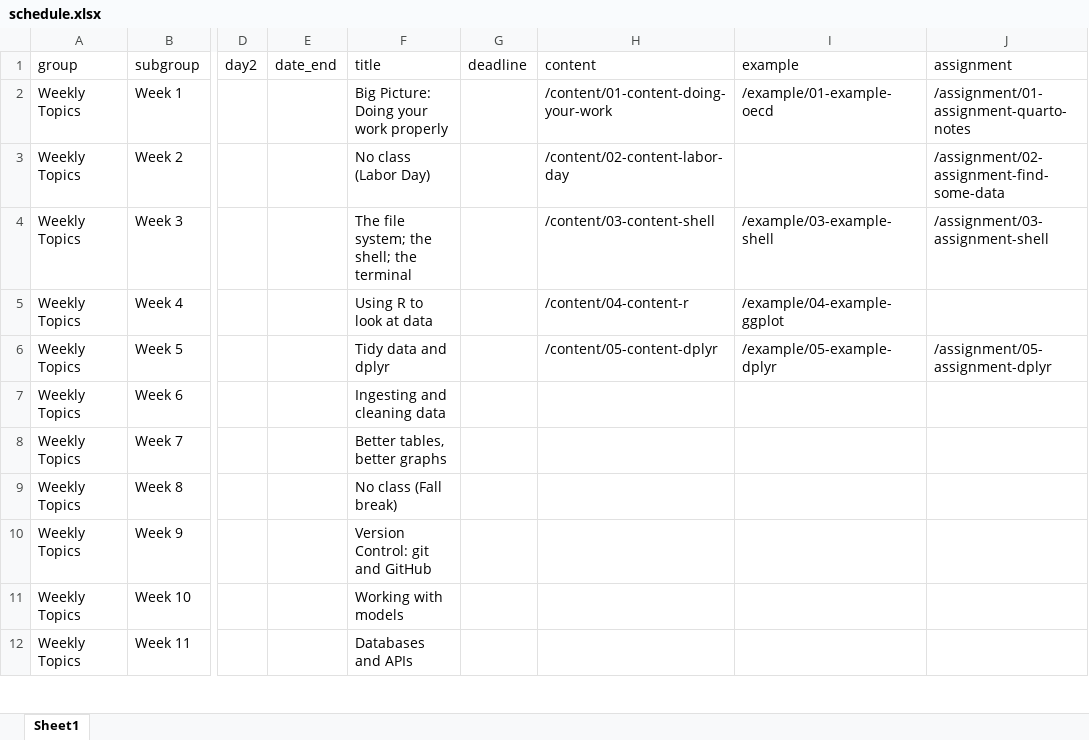
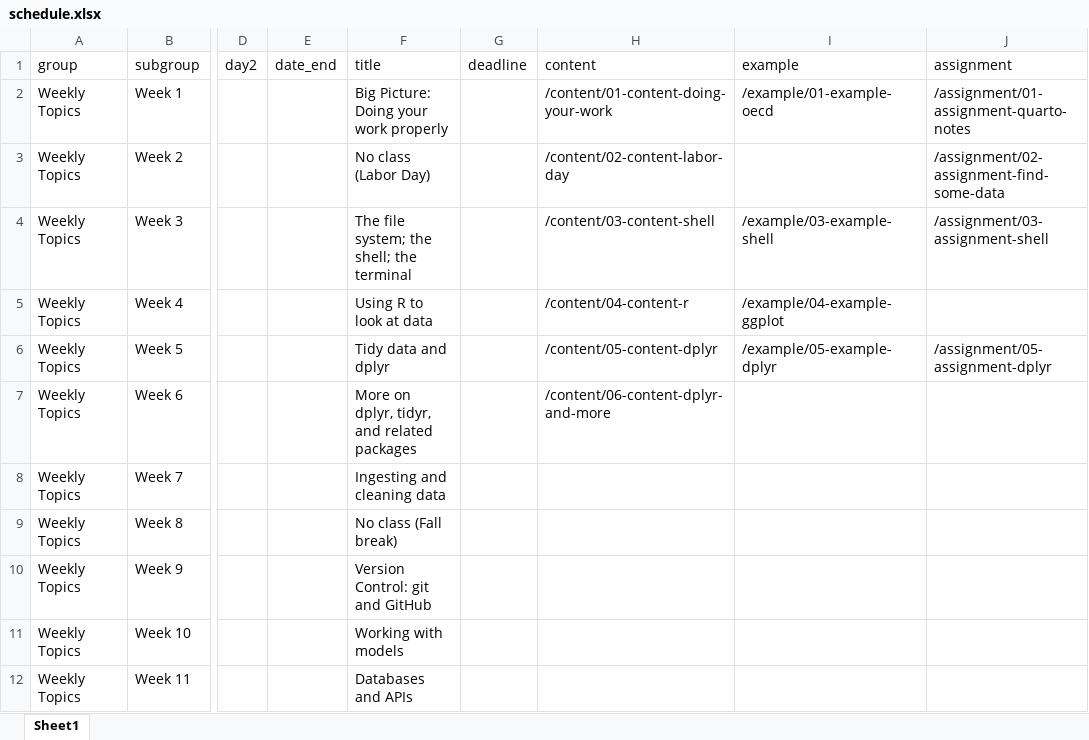
Before and after one commit to kjhealy/mptc, an Excel workbook: data/schedule.xlsx, sheet Sheet1, drawn as a sheet; only a part is shown, gaps mark what is left out; values as stored, in another font and other column widths than the file's, no borders; the diff names each change by its address in the sheet, - before the commit and + after, or states it on an @@ line.

```diff
--- a/data/schedule.xlsx (sheet Sheet1)
+++ b/data/schedule.xlsx (sheet Sheet1)
-F7 (title): Ingesting and cleaning data
+F7 (title): More on dplyr, tidyr, and related packages
-H7 (content): (empty)
+H7 (content): /content/06-content-dplyr-and-more
-F8 (title): Better tables, better graphs
+F8 (title): Ingesting and cleaning data
```
Also changed, not shown: 4 other files.
